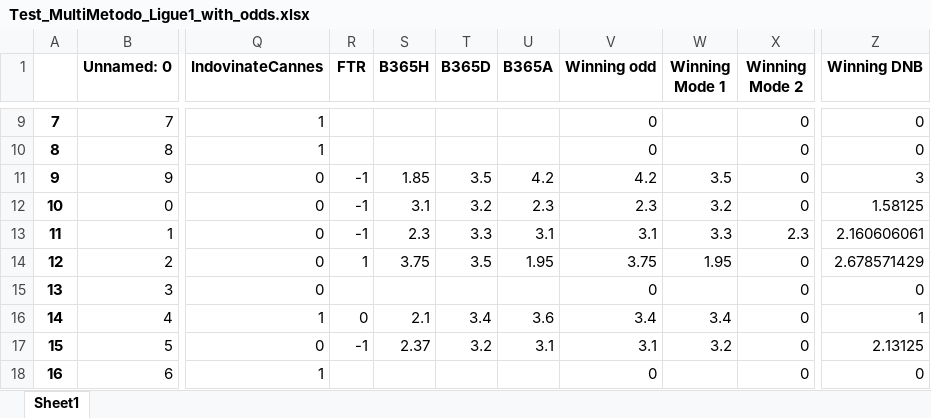
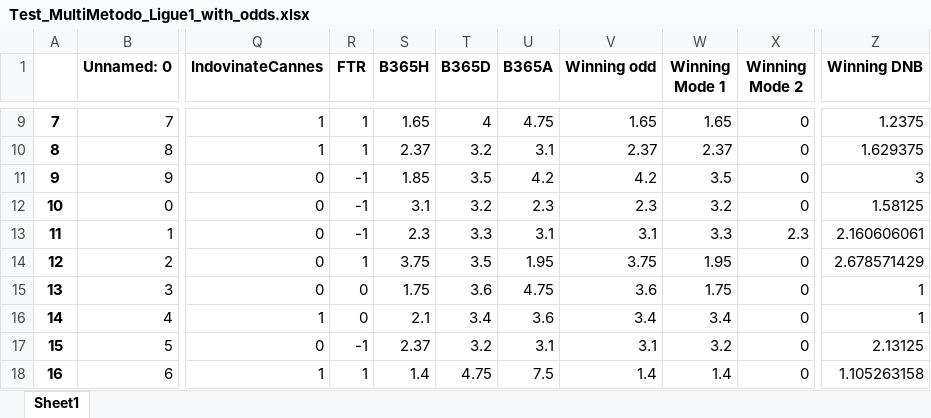
Before and after one commit to DanieleVitturini/Betting, an Excel workbook: FantaSoccer/MyModule/Test_MultiMetodo_Ligue1_with_odds.xlsx, sheet Sheet1, drawn as a sheet; only a part is shown, gaps mark what is left out; values as stored, in another font and other column widths than the file's, no borders; the diff covers the shown part only; the diff names each change by its address in the sheet, - before the commit and + after, or states it on an @@ line.

```diff
--- a/FantaSoccer/MyModule/Test_MultiMetodo_Ligue1_with_odds.xlsx (sheet Sheet1)
+++ b/FantaSoccer/MyModule/Test_MultiMetodo_Ligue1_with_odds.xlsx (sheet Sheet1)
-R9:R10 (FTR): (empty)
+R9:R10 (FTR): 1
-S9 (B365H): (empty)
+S9 (B365H): 1.65
-T9 (B365D): (empty)
+T9 (B365D): 4
-U9 (B365A): (empty)
+U9 (B365A): 4.75
-V9 (Winning odd): 0
+V9 (Winning odd): 1.65
-W9 (Winning Mode 1): (empty)
+W9 (Winning Mode 1): 1.65
-Z9 (Winning DNB): 0
+Z9 (Winning DNB): 1.2375
-S10 (B365H): (empty)
+S10 (B365H): 2.37
-T10 (B365D): (empty)
+T10 (B365D): 3.2
-U10 (B365A): (empty)
+U10 (B365A): 3.1
-V10 (Winning odd): 0
+V10 (Winning odd): 2.37
-W10 (Winning Mode 1): (empty)
+W10 (Winning Mode 1): 2.37
-Z10 (Winning DNB): 0
+Z10 (Winning DNB): 1.629375
-R15 (FTR): (empty)
+R15 (FTR): 0
-S15 (B365H): (empty)
+S15 (B365H): 1.75
-T15 (B365D): (empty)
+T15 (B365D): 3.6
-U15 (B365A): (empty)
+U15 (B365A): 4.75
-V15 (Winning odd): 0
+V15 (Winning odd): 3.6
-W15 (Winning Mode 1): (empty)
+W15 (Winning Mode 1): 1.75
-Z15 (Winning DNB): 0
+Z15 (Winning DNB): 1
-R18 (FTR): (empty)
+R18 (FTR): 1
-S18 (B365H): (empty)
+S18 (B365H): 1.4
-T18 (B365D): (empty)
+T18 (B365D): 4.75
-U18 (B365A): (empty)
+U18 (B365A): 7.5
-V18 (Winning odd): 0
+V18 (Winning odd): 1.4
-W18 (Winning Mode 1): (empty)
+W18 (Winning Mode 1): 1.4
-Z18 (Winning DNB): 0
+Z18 (Winning DNB): 1.105263158
```
Also changed, not shown: 442 edited cells elsewhere in this sheet.
